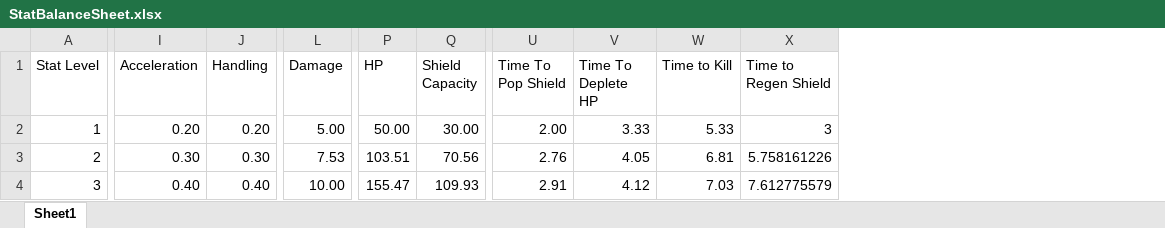
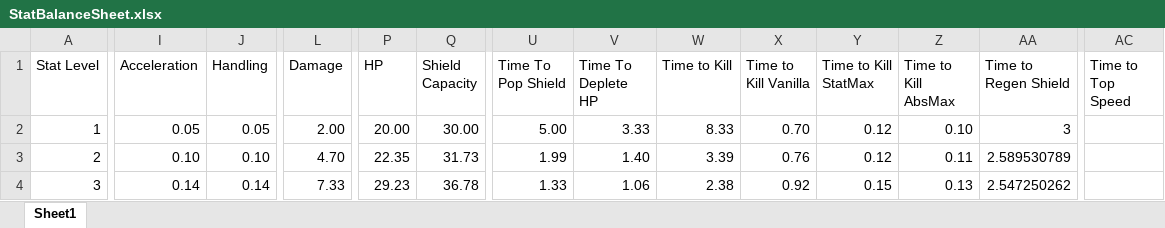
Before and after one commit to Sunken-City/AllStar-Thesis, an Excel workbook: Docs/StatBalanceSheet.xlsx, sheet Sheet1, drawn as a sheet; only a part is shown, gaps mark what is left out; values as stored, in another font and other column widths than the file's, no borders; charts and pictures and table styles not drawn; addresses are those after the commit; the diff covers the shown part only; the diff names each change by its address in the sheet, - before the commit and + after, or states it on an @@ line.

```diff
--- a/Docs/StatBalanceSheet.xlsx (sheet Sheet1)
+++ b/Docs/StatBalanceSheet.xlsx (sheet Sheet1)
+column X (Time to Kill Vanilla), rows 2-4: 0.70 | 0.76 | 0.92
+column Y (Time to Kill StatMax), rows 2-4: 0.12 | 0.12 | 0.15
+column Z (Time to Kill AbsMax), rows 2-4: 0.10 | 0.11 | 0.13
+column AC (Time to Top Speed), empty
-I2 (Acceleration): 0.20
+I2 (Acceleration): 0.05
-J2 (Handling): 0.20
+J2 (Handling): 0.05
-L2 (Damage): 5.00
+L2 (Damage): 2.00
-P2 (HP): 50.00
+P2 (HP): 20.00
-U2 (Time To Pop Shield): 2.00
+U2 (Time To Pop Shield): 5.00
-W2 (Time to Kill): 5.33
+W2 (Time to Kill): 8.33
-I3 (Acceleration): 0.30
+I3 (Acceleration): 0.10
-J3 (Handling): 0.30
+J3 (Handling): 0.10
-L3 (Damage): 7.53
+L3 (Damage): 4.70
-P3 (HP): 103.51
+P3 (HP): 22.35
-Q3 (Shield Capacity): 70.56
+Q3 (Shield Capacity): 31.73
-U3 (Time To Pop Shield): 2.76
+U3 (Time To Pop Shield): 1.99
-V3 (Time To Deplete HP): 4.05
+V3 (Time To Deplete HP): 1.40
-W3 (Time to Kill): 6.81
+W3 (Time to Kill): 3.39
-AA3 (Time to Regen Shield): 5.758161226
+AA3 (Time to Regen Shield): 2.589530789
-I4 (Acceleration): 0.40
+I4 (Acceleration): 0.14
-J4 (Handling): 0.40
+J4 (Handling): 0.14
-L4 (Damage): 10.00
+L4 (Damage): 7.33
-P4 (HP): 155.47
+P4 (HP): 29.23
-Q4 (Shield Capacity): 109.93
+Q4 (Shield Capacity): 36.78
-U4 (Time To Pop Shield): 2.91
+U4 (Time To Pop Shield): 1.33
-V4 (Time To Deplete HP): 4.12
+V4 (Time To Deplete HP): 1.06
-W4 (Time to Kill): 7.03
+W4 (Time to Kill): 2.38
-AA4 (Time to Regen Shield): 7.612775579
+AA4 (Time to Regen Shield): 2.547250262
```
Also changed, not shown: 326 edited cells and cell formats elsewhere in this sheet, formulas that keep their value, charts or pictures, 4 other files.
